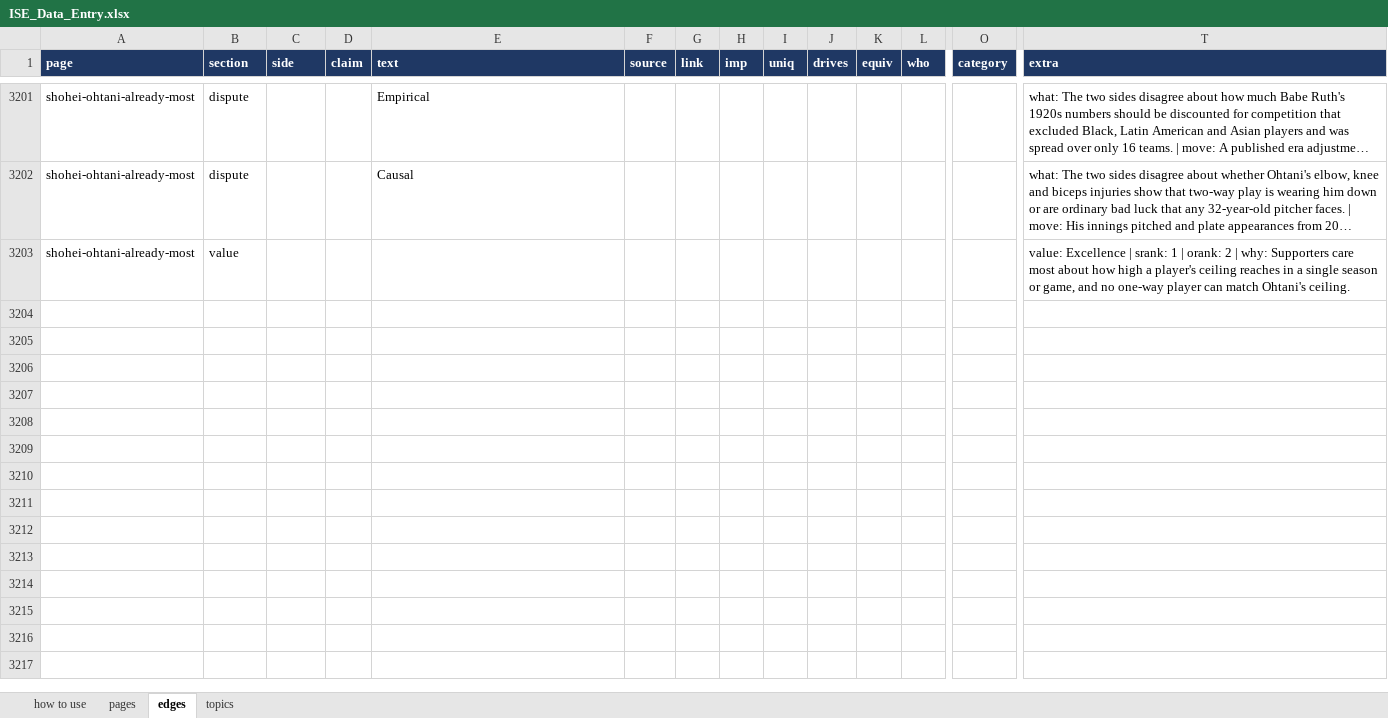
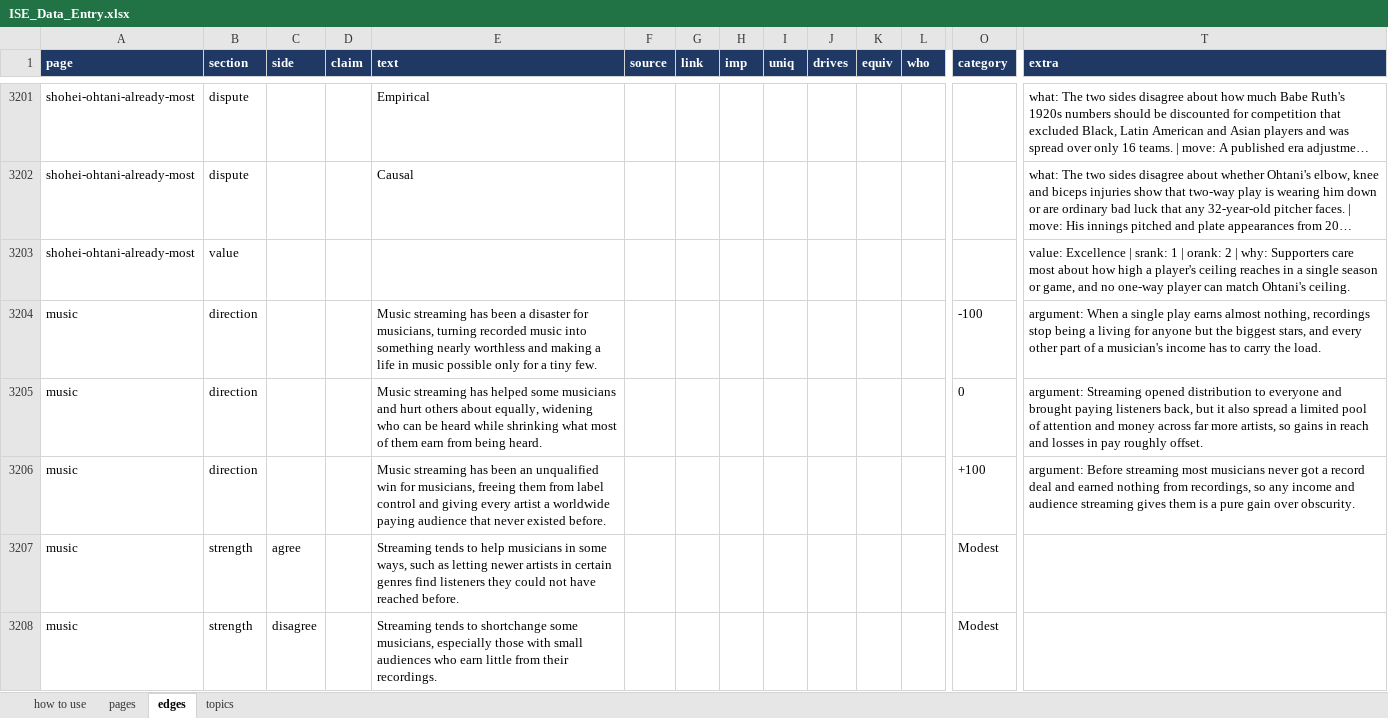
Before and after one commit to myklob/ideastockexchange, an Excel workbook: tools/static-site/ISE_Data_Entry.xlsx, sheet edges, drawn as a sheet; only a part is shown, gaps mark what is left out; long unchanged cells end in …; values as stored, in another font and other column widths than the file's, no borders; rows hold the shown columns only; the diff covers the shown part only; the diff names each change by its address in the sheet, - before the commit and + after, or states it on an @@ line.

```diff
--- a/tools/static-site/ISE_Data_Entry.xlsx (sheet edges)
+++ b/tools/static-site/ISE_Data_Entry.xlsx (sheet edges)
+row 3204: music | direction |  |  | Music streaming has been a disaster for musicians, turning recorded music into something nearly worthless and making a life in music possible only for a tiny few. |  |  |  |  |  |  |  | -100 | argument: When a single play earns almost nothing, recordings stop being a living for anyone but the biggest stars, and every other part of a musician's income has to carry the load.
+row 3205: music | direction |  |  | Music streaming has helped some musicians and hurt others about equally, widening who can be heard while shrinking what most of them earn from being heard. |  |  |  |  |  |  |  | 0 | argument: Streaming opened distribution to everyone and brought paying listeners back, but it also spread a limited pool of attention and money across far more artists, so gains in reach and losses in pay roughly offset.
+row 3206: music | direction |  |  | Music streaming has been an unqualified win for musicians, freeing them from label control and giving every artist a worldwide paying audience that never existed before. |  |  |  |  |  |  |  | +100 | argument: Before streaming most musicians never got a record deal and earned nothing from recordings, so any income and audience streaming gives them is a pure gain over obscurity.
+row 3207: music | strength | agree |  | Streaming tends to help musicians in some ways, such as letting newer artists in certain genres find listeners they could not have reached before. |  |  |  |  |  |  |  | Modest
+row 3208: music | strength | disagree |  | Streaming tends to shortchange some musicians, especially those with small audiences who earn little from their recordings. |  |  |  |  |  |  |  | Modest
```
Also changed, not shown: 104 added rows elsewhere in this sheet, 1 other file.
